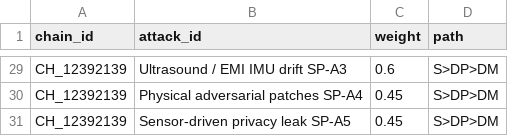
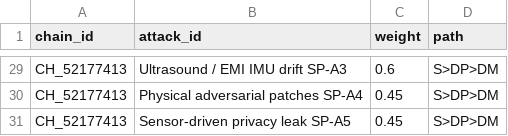
Before and after one commit to anonymous4sc1ence/submission, a CSV file: 1. RISK_MAP/outputs_top3/attack_chains_auto.csv, drawn as a sheet; only a part is shown, gaps mark what is left out; the diff covers the shown part only; the diff names each change by its address in the sheet, - before the commit and + after, or states it on an @@ line.

```diff
--- a/1. RISK_MAP/outputs_top3/attack_chains_auto.csv
+++ b/1. RISK_MAP/outputs_top3/attack_chains_auto.csv
-A29:A31 (chain_id): CH_12392139
+A29:A31 (chain_id): CH_52177413
```
Also changed, not shown: 27 edited cells elsewhere in this file, 14 other files.
